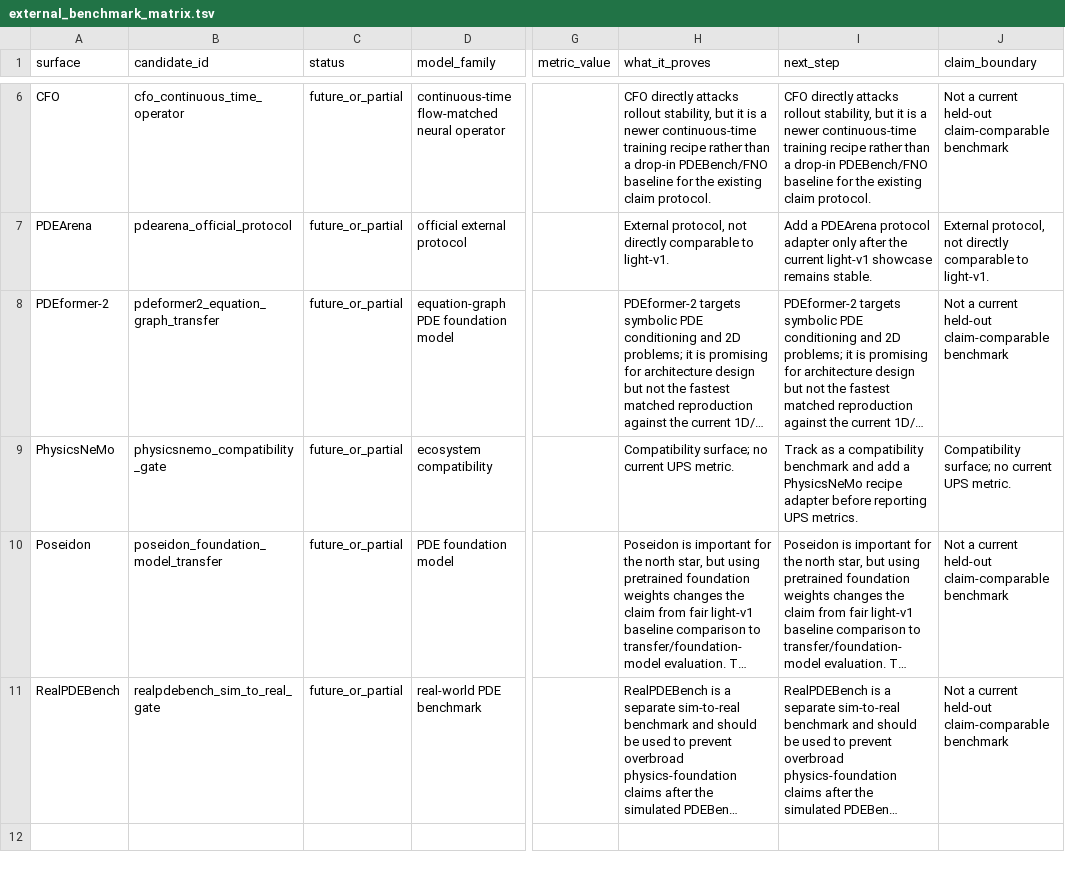
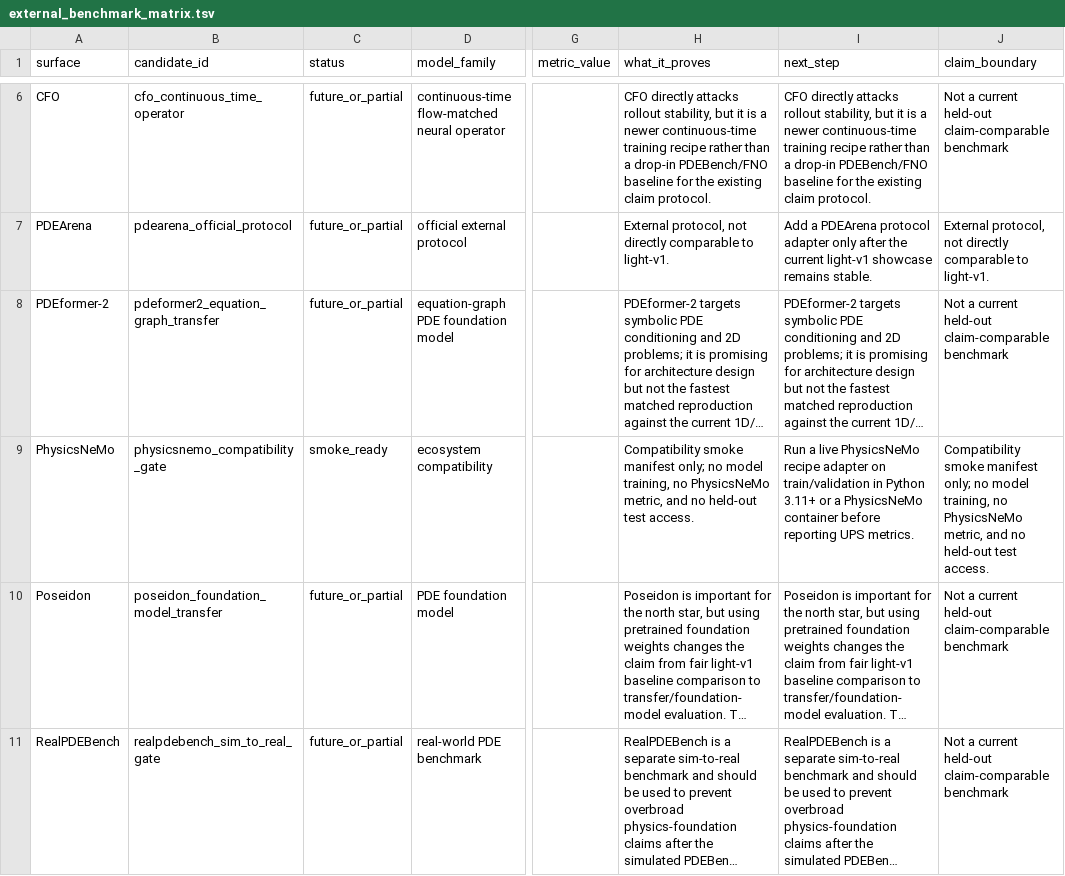
Before and after one commit to emgun/universal_simulator, a TSV file: docs/showcase/generated/external_benchmark_matrix.tsv, drawn as a sheet; only a part is shown, gaps mark what is left out; long unchanged cells end in …; the diff names each change by its address in the sheet, - before the commit and + after, or states it on an @@ line.

```diff
--- a/docs/showcase/generated/external_benchmark_matrix.tsv
+++ b/docs/showcase/generated/external_benchmark_matrix.tsv
-C9 (status): future_or_partial
+C9 (status): smoke_ready
-H9 (what_it_proves): Compatibility surface; no current UPS metric.
+H9 (what_it_proves): Compatibility smoke manifest only; no model training, no PhysicsNeMo metric, and no held-out test access.
-I9 (next_step): Track as a compatibility benchmark and add a PhysicsNeMo recipe adapter before reporting…
+I9 (next_step): Run a live PhysicsNeMo recipe adapter on train/validation in Python 3.11+ or a PhysicsNeMo container before reporting…
-J9 (claim_boundary): Compatibility surface; no current UPS metric.
+J9 (claim_boundary): Compatibility smoke manifest only; no model training, no PhysicsNeMo metric, and no held-out test access.
```
Also changed, not shown: docs/showcase/generated/benchmark_readiness_summary.tsv, docs/showcase/generated/ecosystem_compatibility_summary.tsv, 16 other files.
